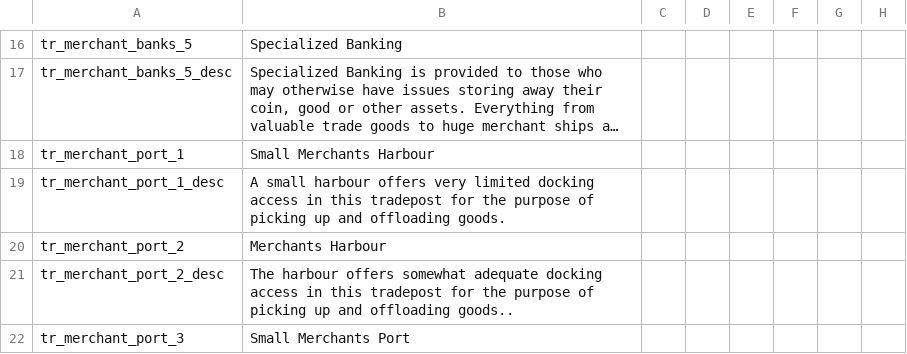
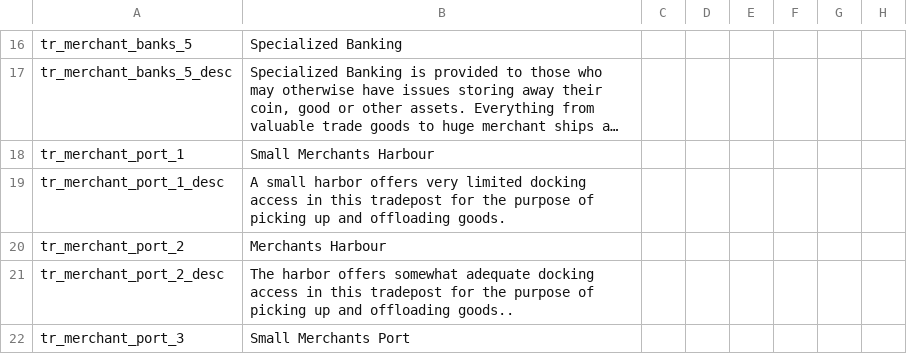
Before and after one commit to RowanMaBoot/SevenKingdoms-master, a CSV file: The_Seven_Kingdoms/localisation/004_republic_buildings_overhaul.csv, drawn as a sheet; only a part is shown, gaps mark what is left out; long unchanged cells end in …; the diff covers the shown part only; the diff names each change by its address in the sheet, - before the commit and + after, or states it on an @@ line.

```diff
--- a/The_Seven_Kingdoms/localisation/004_republic_buildings_overhaul.csv
+++ b/The_Seven_Kingdoms/localisation/004_republic_buildings_overhaul.csv
-B19: A small harbour offers very…
+B19: A small harbor offers very…
-B21: The harbour offers somewhat…
+B21: The harbor offers somewhat…
```
Also changed, not shown: 13 edited cells elsewhere in this file, The_Seven_Kingdoms/localisation/003_resource_names.csv, The_Seven_Kingdoms/localisation/004_castle_core_buildings.csv, 8 other files.
